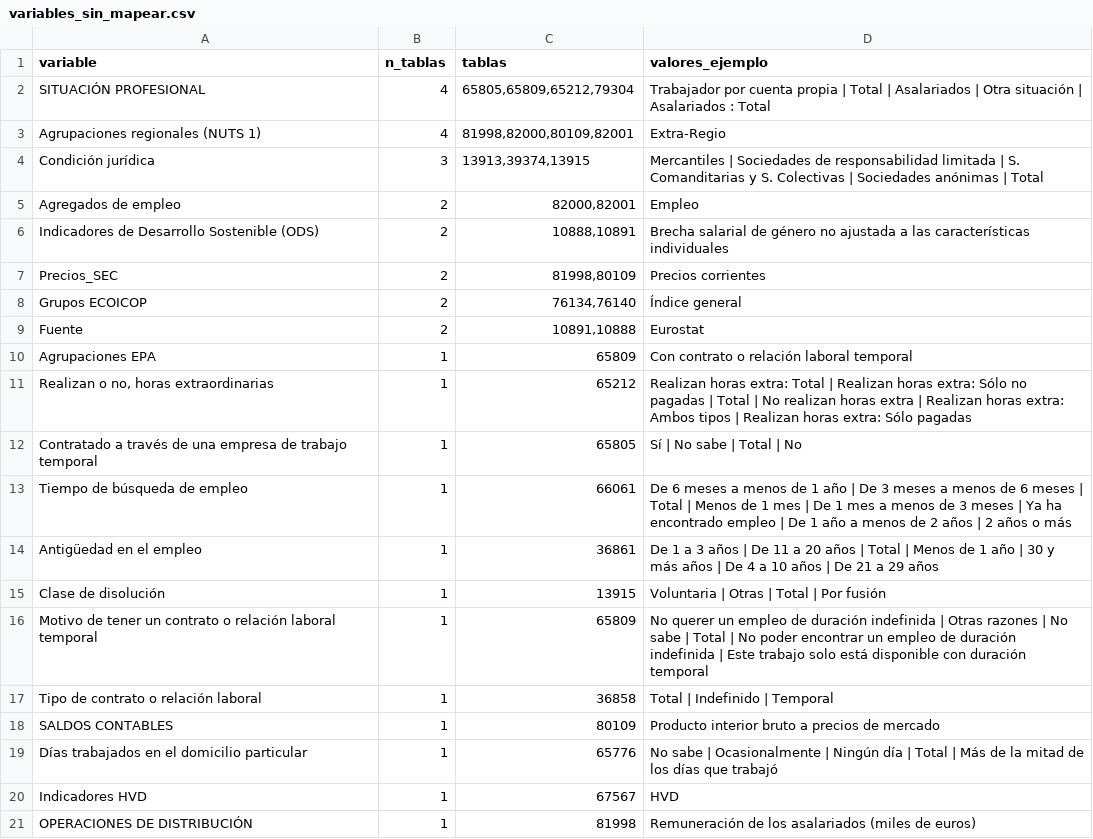
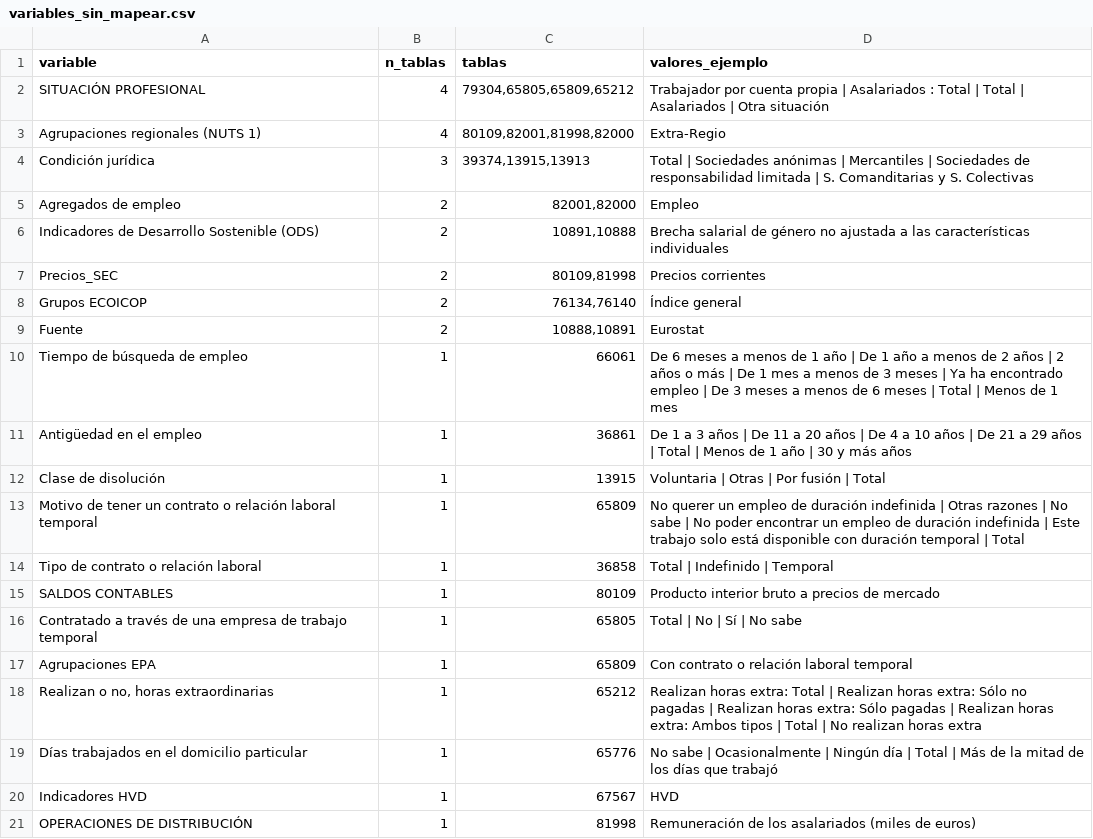
Before and after one commit to javiermcb/Dashboard_-Espa-a_Empleo, a CSV file: resultados/pipeline/variables_sin_mapear.csv, drawn as a sheet.

```diff
--- a/resultados/pipeline/variables_sin_mapear.csv
+++ b/resultados/pipeline/variables_sin_mapear.csv
@@ -1,19 +1,19 @@
 variable;n_tablas;tablas;valores_ejemplo
-SITUACIÓN PROFESIONAL;4;65805,65809,65212,79304;Trabajador por cuenta propia | Total | Asalariados | Otra situación | Asalariados : Total
-Agrupaciones regionales (NUTS 1);4;81998,82000,80109,82001;Extra-Regio
-Condición jurídica;3;13913,39374,13915;Mercantiles | Sociedades de responsabilidad limitada | S. Comanditarias y S. Colectivas | Sociedades anónimas | Total
-Agregados de empleo;2;82000,82001;Empleo
-Indicadores de Desarrollo Sostenible (ODS);2;10888,10891;Brecha salarial de género no ajustada a las características individuales
-Precios_SEC;2;81998,80109;Precios corrientes
+SITUACIÓN PROFESIONAL;4;79304,65805,65809,65212;Trabajador por cuenta propia | Asalariados : Total | Total | Asalariados | Otra situación
+Agrupaciones regionales (NUTS 1);4;80109,82001,81998,82000;Extra-Regio
+Condición jurídica;3;39374,13915,13913;Total | Sociedades anónimas | Mercantiles | Sociedades de responsabilidad limitada | S. Comanditarias y S. Colectivas
+Agregados de empleo;2;82001,82000;Empleo
+Indicadores de Desarrollo Sostenible (ODS);2;10891,10888;Brecha salarial de género no ajustada a las características individuales
+Precios_SEC;2;80109,81998;Precios corrientes
 Grupos ECOICOP;2;76134,76140;Índice general
-Fuente;2;10891,10888;Eurostat
-Agrupaciones EPA;1;65809;Con contrato o relación laboral temporal
-Realizan o no, horas extraordinarias;1;65212;Realizan horas extra: Total | Realizan horas extra: Sólo no pagadas | Total | No realizan horas extra | Realizan horas extra: Ambos tipos | Realizan horas extra: Sólo pagadas
-Contratado a través de una empresa de trabajo temporal;1;65805;Sí | No sabe | Total | No
-Tiempo de búsqueda de empleo;1;66061;De 6 meses a menos de 1 año | De 3 meses a menos de 6 meses | Total | Menos de 1 mes | De 1 mes a menos de 3 meses | Ya ha encontrado empleo | De 1 año a menos de 2 años | 2 años o más
-Antigüedad en el empleo;1;36861;De 1 a 3 años | De 11 a 20 años | Total | Menos de 1 año | 30 y más años | De 4 a 10 años | De 21 a 29 años
-Clase de disolución;1;13915;Voluntaria | Otras | Total | Por fusión
-Motivo de tener un contrato o relación laboral temporal;1;65809;No querer un empleo de duración indefinida | Otras razones | No sabe | Total | No poder encontrar un empleo de duración indefinida | Este trabajo solo está disponible con duración temporal
+Fuente;2;10888,10891;Eurostat
+Tiempo de búsqueda de empleo;1;66061;De 6 meses a menos de 1 año | De 1 año a menos de 2 años | 2 años o más | De 1 mes a menos de 3 meses | Ya ha encontrado empleo | De 3 meses a menos de 6 meses | Total | Menos de 1 mes
+Antigüedad en el empleo;1;36861;De 1 a 3 años | De 11 a 20 años | De 4 a 10 años | De 21 a 29 años | Total | Menos de 1 año | 30 y más años
+Clase de disolución;1;13915;Voluntaria | Otras | Por fusión | Total
+Motivo de tener un contrato o relación laboral temporal;1;65809;No querer un empleo de duración indefinida | Otras razones | No sabe | No poder encontrar un empleo de duración indefinida | Este trabajo solo está disponible con duración temporal | Total
 Tipo de contrato o relación laboral;1;36858;Total | Indefinido | Temporal
 SALDOS CONTABLES;1;80109;Producto interior bruto a precios de mercado
+Contratado a través de una empresa de trabajo temporal;1;65805;Total | No | Sí | No sabe
+Agrupaciones EPA;1;65809;Con contrato o relación laboral temporal
+Realizan o no, horas extraordinarias;1;65212;Realizan horas extra: Total | Realizan horas extra: Sólo no pagadas | Realizan horas extra: Sólo pagadas | Realizan horas extra: Ambos tipos | Total | No realizan horas extra
 Días trabajados en el domicilio particular;1;65776;No sabe | Ocasionalmente | Ningún día | Total | Más de la mitad de los días que trabajó
```
Also changed, not shown: resultados/pipeline/fuentes_carga.csv, resultados/pipeline/ine_carga.csv, 3 other files.
